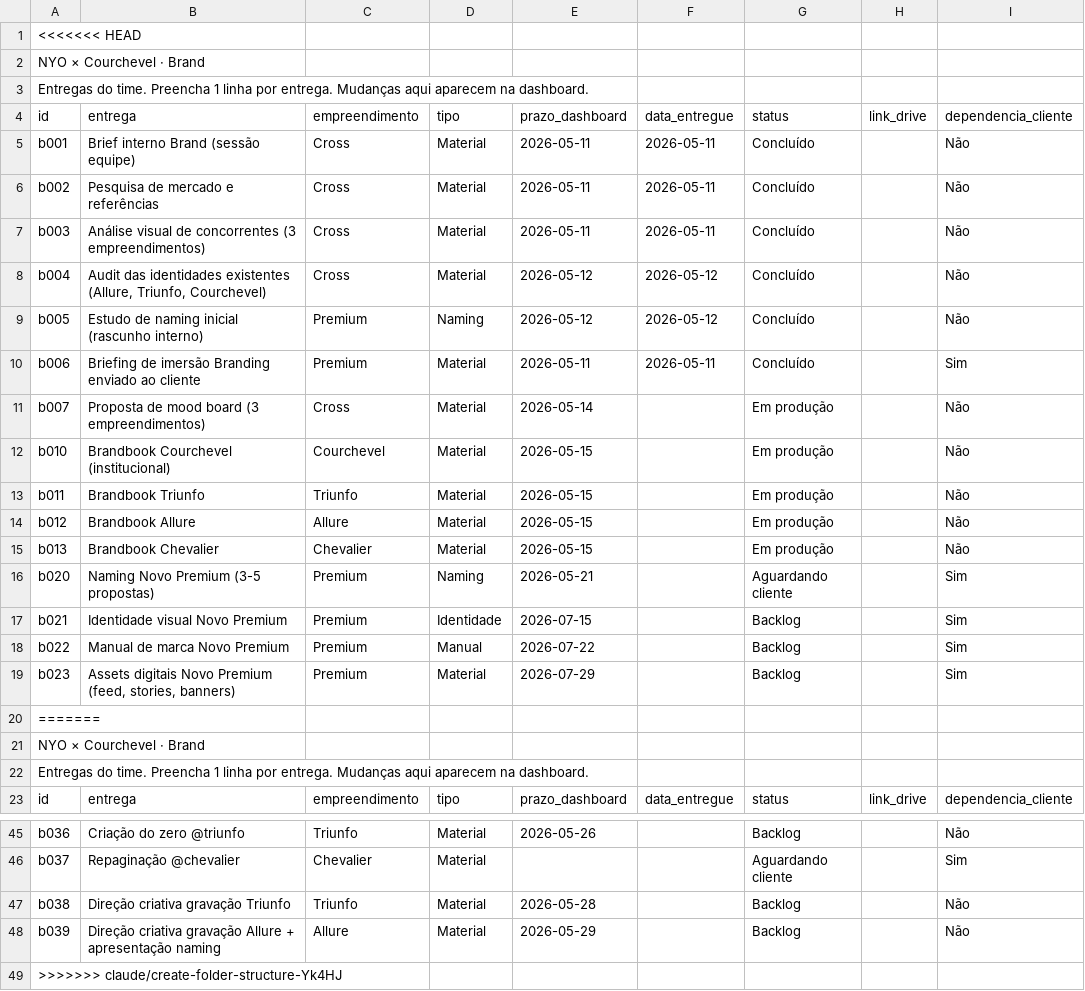
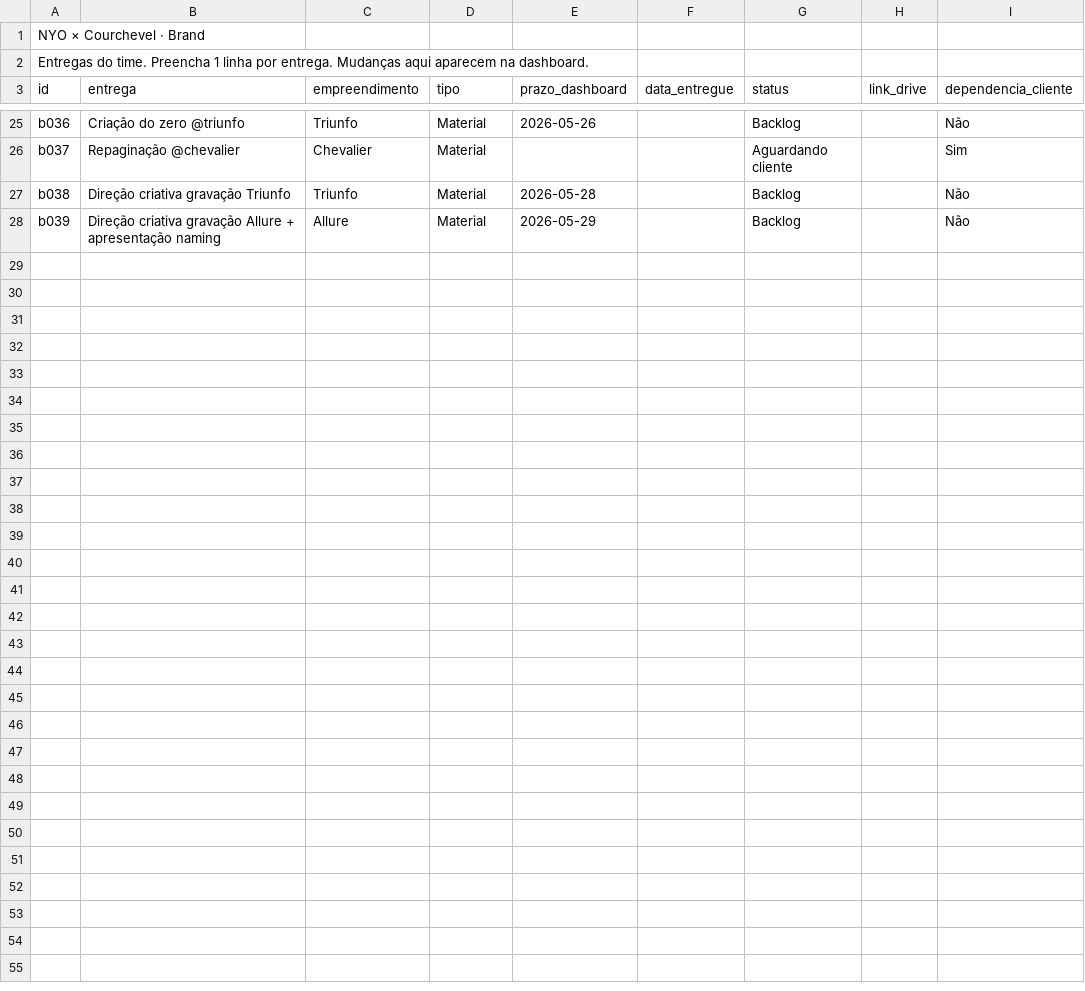
Before and after one commit to marinavilacac/nyo, a CSV file: clickup/data/brand.csv, drawn as a sheet; only a part is shown, gaps mark what is left out.

```diff
--- a/clickup/data/brand.csv
+++ b/clickup/data/brand.csv
@@ -1,21 +1 @@
-<<<<<<< HEAD
-NYO × Courchevel · Brand,,,,,,,,
-Entregas do time. Preencha 1 linha por entrega. Mudanças aqui aparecem na dashboard.,,,,,,,,
-id,entrega,empreendimento,tipo,prazo_dashboard,data_entregue,status,link_drive,dependencia_cliente
-b001,Brief interno Brand (sessão equipe),Cross,Material,2026-05-11,2026-05-11,Concluído,,Não
-b002,Pesquisa de mercado e referências,Cross,Material,2026-05-11,2026-05-11,Concluído,,Não
-b003,Análise visual de concorrentes (3 empreendimentos),Cross,Material,2026-05-11,2026-05-11,Concluído,,Não
-b004,"Audit das identidades existentes (Allure, Triunfo, Courchevel)",Cross,Material,2026-05-12,2026-05-12,Concluído,,Não
-b005,Estudo de naming inicial (rascunho interno),Premium,Naming,2026-05-12,2026-05-12,Concluído,,Não
-b006,Briefing de imersão Branding enviado ao cliente,Premium,Material,2026-05-11,2026-05-11,Concluído,,Sim
-b007,Proposta de mood board (3 empreendimentos),Cross,Material,2026-05-14,,Em produção,,Não
-b010,Brandbook Courchevel (institucional),Courchevel,Material,2026-05-15,,Em produção,,Não
-b011,Brandbook Triunfo,Triunfo,Material,2026-05-15,,Em produção,,Não
-b012,Brandbook Allure,Allure,Material,2026-05-15,,Em produção,,Não
-b013,Brandbook Chevalier,Chevalier,Material,2026-05-15,,Em produção,,Não
-b020,Naming Novo Premium (3-5 propostas),Premium,Naming,2026-05-21,,Aguardando cliente,,Sim
-b021,Identidade visual Novo Premium,Premium,Identidade,2026-07-15,,Backlog,,Sim
-b022,Manual de marca Novo Premium,Premium,Manual,2026-07-22,,Backlog,,Sim
-b023,"Assets digitais Novo Premium (feed, stories, banners)",Premium,Material,2026-07-29,,Backlog,,Sim
-=======
 NYO × Courchevel · Brand,,,,,,,,
@@ -48,2 +28 @@ b038,Direção criativa gravação Triunfo,Triunfo,Material,2026-05-28,,Backlog,
 b039,"Direção criativa gravação Allure + apresentação naming",Allure,Material,2026-05-29,,Backlog,,Não
->>>>>>> claude/create-folder-structure-Yk4HJ
```
Also changed, not shown: clickup/data/social.csv, clickup/data/tech.csv, 1 other file.
